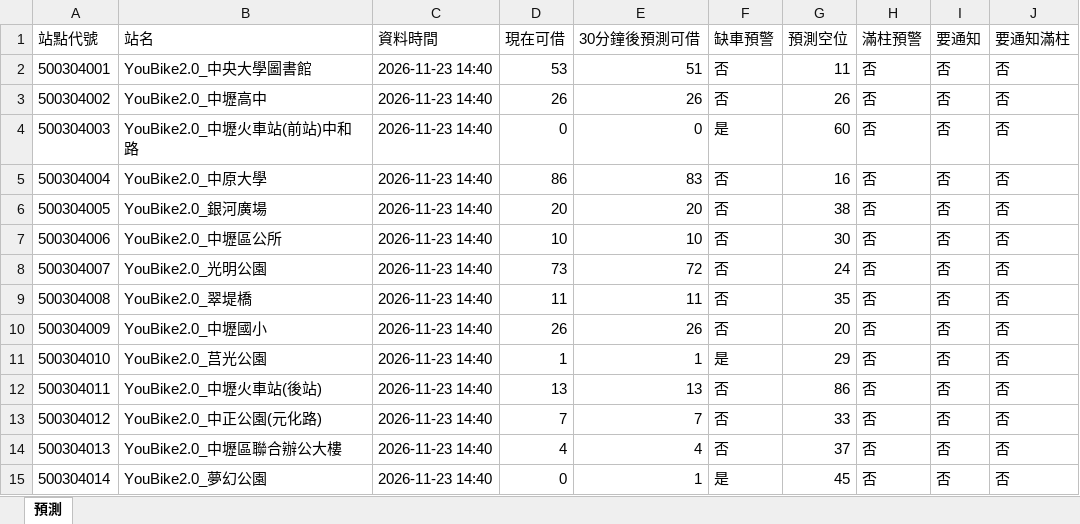
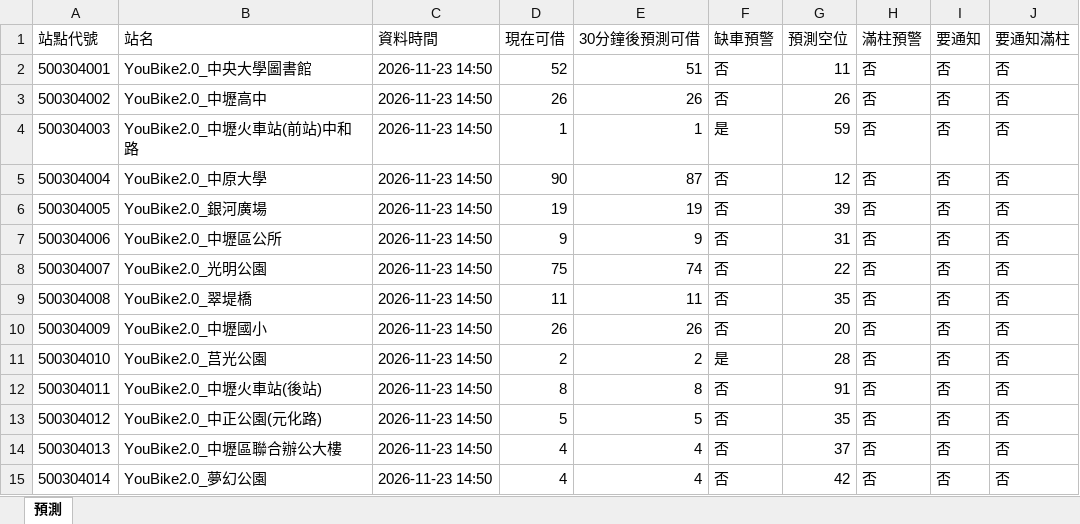
Before and after one commit to MingWei174/ncu-youbike, an Excel workbook: predictions.xlsx, sheet 預測, drawn as a sheet; only a part is shown; values as stored, in another font and other column widths than the file's, no borders; table styles not drawn; the diff covers the shown part only; the diff names each change by its address in the sheet, - before the commit and + after, or states it on an @@ line.

```diff
--- a/predictions.xlsx (sheet 預測)
+++ b/predictions.xlsx (sheet 預測)
-C2:C15 (資料時間): 2026-11-23 14:40
+C2:C15 (資料時間): 2026-11-23 14:50
-D2 (現在可借): 53
+D2 (現在可借): 52
-D4 (現在可借): 0
+D4 (現在可借): 1
-E4 (30分鐘後預測可借): 0
+E4 (30分鐘後預測可借): 1
-G4 (預測空位): 60
+G4 (預測空位): 59
-D5 (現在可借): 86
+D5 (現在可借): 90
-E5 (30分鐘後預測可借): 83
+E5 (30分鐘後預測可借): 87
-G5 (預測空位): 16
+G5 (預測空位): 12
-D6 (現在可借): 20
+D6 (現在可借): 19
-E6 (30分鐘後預測可借): 20
+E6 (30分鐘後預測可借): 19
-G6 (預測空位): 38
+G6 (預測空位): 39
-D7 (現在可借): 10
+D7 (現在可借): 9
-E7 (30分鐘後預測可借): 10
+E7 (30分鐘後預測可借): 9
-G7 (預測空位): 30
+G7 (預測空位): 31
-D8 (現在可借): 73
+D8 (現在可借): 75
-E8 (30分鐘後預測可借): 72
+E8 (30分鐘後預測可借): 74
-G8 (預測空位): 24
+G8 (預測空位): 22
-D11 (現在可借): 1
+D11 (現在可借): 2
-E11 (30分鐘後預測可借): 1
+E11 (30分鐘後預測可借): 2
-G11 (預測空位): 29
+G11 (預測空位): 28
-D12 (現在可借): 13
+D12 (現在可借): 8
-E12 (30分鐘後預測可借): 13
+E12 (30分鐘後預測可借): 8
-G12 (預測空位): 86
+G12 (預測空位): 91
-D13 (現在可借): 7
+D13 (現在可借): 5
-E13 (30分鐘後預測可借): 7
+E13 (30分鐘後預測可借): 5
-G13 (預測空位): 33
+G13 (預測空位): 35
-D15 (現在可借): 0
+D15 (現在可借): 4
-E15 (30分鐘後預測可借): 1
+E15 (30分鐘後預測可借): 4
-F15 (缺車預警): 是
+F15 (缺車預警): 否
-G15 (預測空位): 45
+G15 (預測空位): 42
```
Also changed, not shown: 475 edited cells elsewhere in this sheet, 3 other files.
